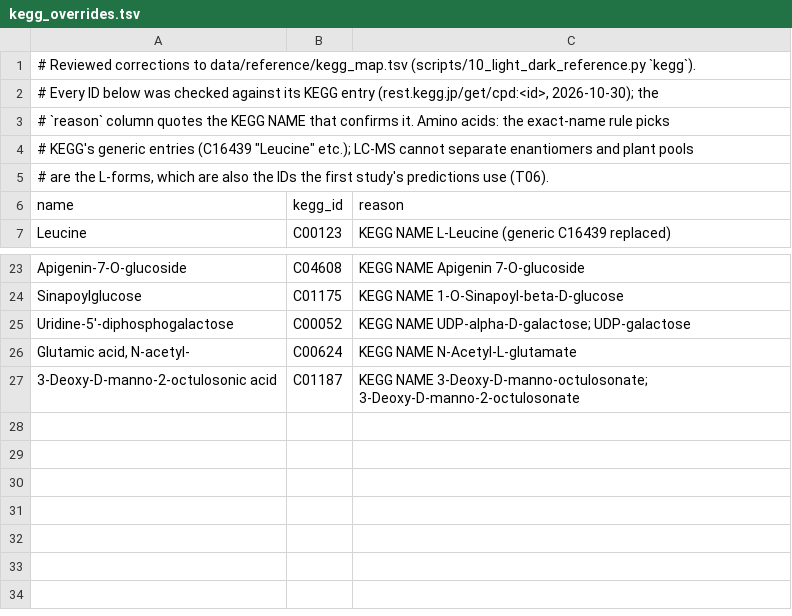
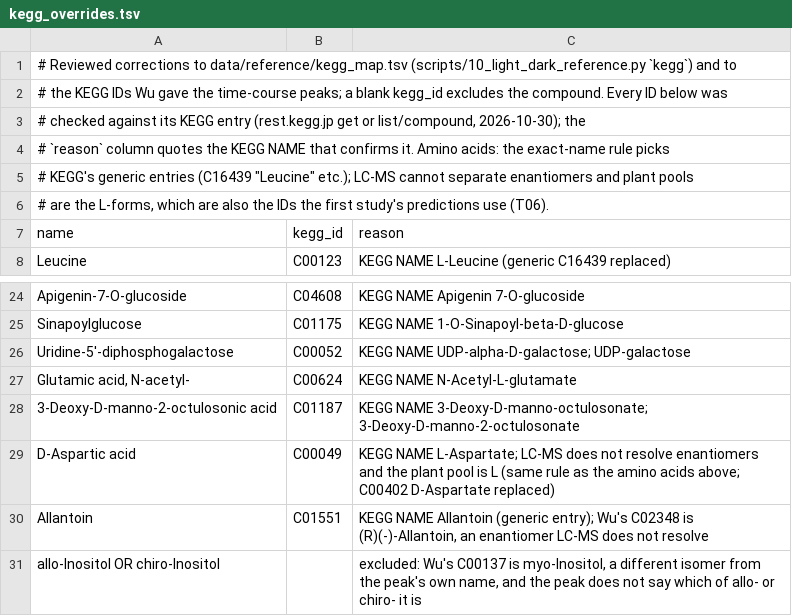
Before and after one commit to dr-richard-barker/spaceflight-metabolism-natural-variation, a TSV file: data/reference/kegg_overrides.tsv, drawn as a sheet; only a part is shown, gaps mark what is left out.

```diff
--- a/data/reference/kegg_overrides.tsv
+++ b/data/reference/kegg_overrides.tsv
@@ -1,3 +1,4 @@
-# Reviewed corrections to data/reference/kegg_map.tsv (scripts/10_light_dark_reference.py `kegg`).
-# Every ID below was checked against its KEGG entry (rest.kegg.jp/get/cpd:<id>, 2026-10-30); the
+# Reviewed corrections to data/reference/kegg_map.tsv (scripts/10_light_dark_reference.py `kegg`) and to
+# the KEGG IDs Wu gave the time-course peaks; a blank kegg_id excludes the compound. Every ID below was
+# checked against its KEGG entry (rest.kegg.jp get or list/compound, 2026-10-30); the
 # `reason` column quotes the KEGG NAME that confirms it. Amino acids: the exact-name rule picks
@@ -27 +28,4 @@ Glutamic acid, N-acetyl-	C00624	KEGG NAME N-Acetyl-L-glutamate
 3-Deoxy-D-manno-2-octulosonic acid	C01187	KEGG NAME 3-Deoxy-D-manno-octulosonate; 3-Deoxy-D-manno-2-octulosonate
+D-Aspartic acid	C00049	KEGG NAME L-Aspartate; LC-MS does not resolve enantiomers and the plant pool is L (same rule as the amino acids above; C00402 D-Aspartate replaced)
+Allantoin	C01551	KEGG NAME Allantoin (generic entry); Wu's C02348 is (R)(-)-Allantoin, an enantiomer LC-MS does not resolve
+allo-Inositol OR chiro-Inositol		excluded: Wu's C00137 is myo-Inositol, a different isomer from the peak's own name, and the peak does not say which of allo- or chiro- it is
```
Also changed, not shown: results/tables/T01_light_dark_sources.tsv, results/tables/T02_light_dark_reference.tsv, 18 other files.
